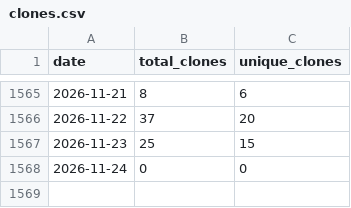
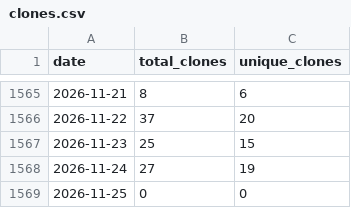
Before and after one commit to wumphlett/COMP-2710, a CSV file: .traffic/clones.csv, drawn as a sheet; only a part is shown, gaps mark what is left out.

Commit message:
Updating repository traffic

```diff
--- a/.traffic/clones.csv
+++ b/.traffic/clones.csv
@@ -1567,2 +1567,3 @@ date,total_clones,unique_clones
 2026-11-23,25,15
-2026-11-24,0,0
+2026-11-24,27,19
+2026-11-25,0,0
```
Also changed, not shown: .traffic/views.csv, 3 other files.
